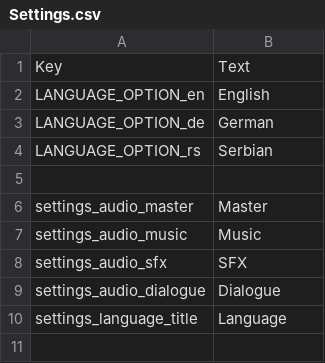
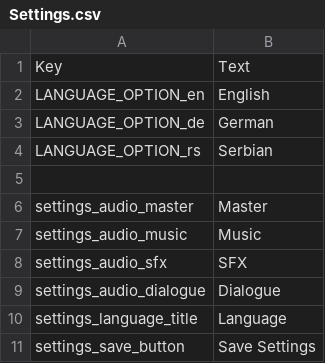
Before and after one commit to LukaStojko/SettingsProject_BP, a CSV file: Content/Localization/en/Settings.csv, drawn as a sheet; the diff names each change by its address in the sheet, - before the commit and + after, or states it on an @@ line.

Commit message:
Audio and Localization settings isolated into separate classes, todo gameplay settings

```diff
--- a/Content/Localization/en/Settings.csv
+++ b/Content/Localization/en/Settings.csv
+row 11: settings_save_button | Save Settings
```
Also changed, not shown: Content/Localization/de/Settings.csv, Content/Localization/rs/Settings.csv, 11 other files.
